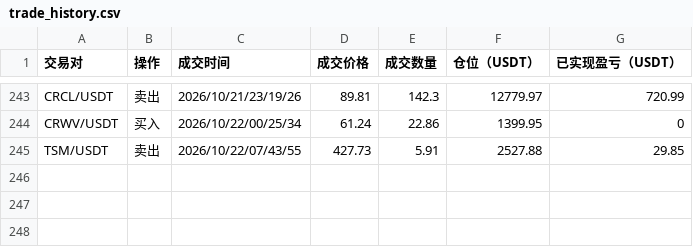
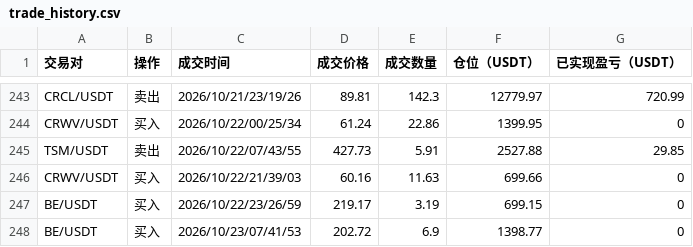
Before and after one commit to burceasn/asset-dashboard, a CSV file: trade_history.csv, drawn as a sheet; only a part is shown, gaps mark what is left out.

```diff
--- a/trade_history.csv
+++ b/trade_history.csv
@@ -245 +245,4 @@ CRWV/USDT,买入,2026/10/22/00/25/34,61.24,22.86,1399.95,0
 TSM/USDT,卖出,2026/10/22/07/43/55,427.73,5.91,2527.88,29.85
+CRWV/USDT,买入,2026/10/22/21/39/03,60.16,11.63,699.66,0
+BE/USDT,买入,2026/10/22/23/26/59,219.17,3.19,699.15,0
+BE/USDT,买入,2026/10/23/07/41/53,202.72,6.9,1398.77,0
```
Also changed, not shown: 1 other file.
